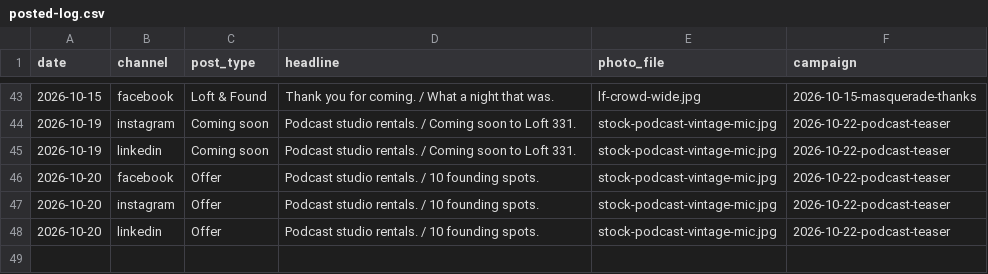
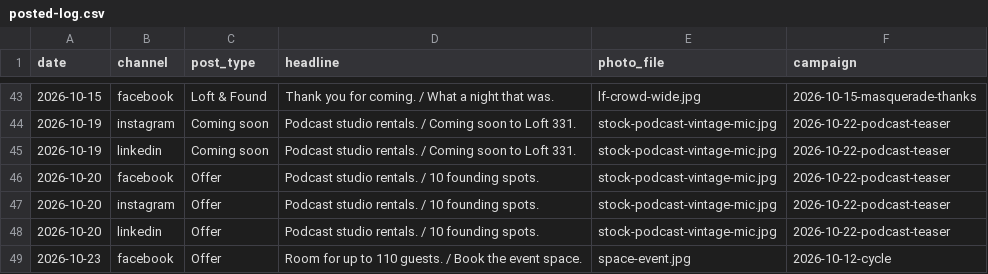
Before and after one commit to drg44/loft331-social, a CSV file: tools/posted-log.csv, drawn as a sheet; only a part is shown, gaps mark what is left out; the diff names each change by its address in the sheet, - before the commit and + after, or states it on an @@ line.

```diff
--- a/tools/posted-log.csv
+++ b/tools/posted-log.csv
+row 49: 2026-10-23 | facebook | Offer | Room for up to 110 guests. / Book the event space. | space-event.jpg | 2026-10-12-cycle
```
Also changed, not shown: 2 other files.
